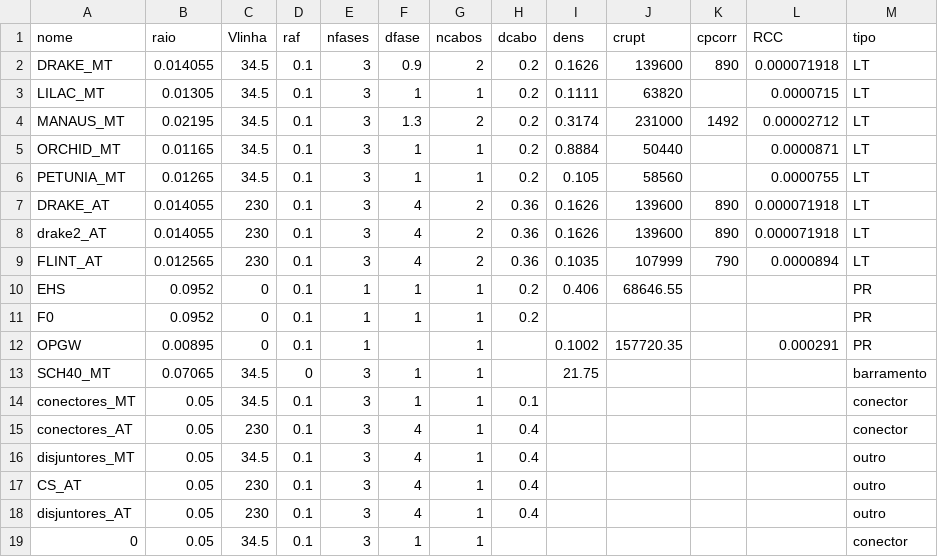
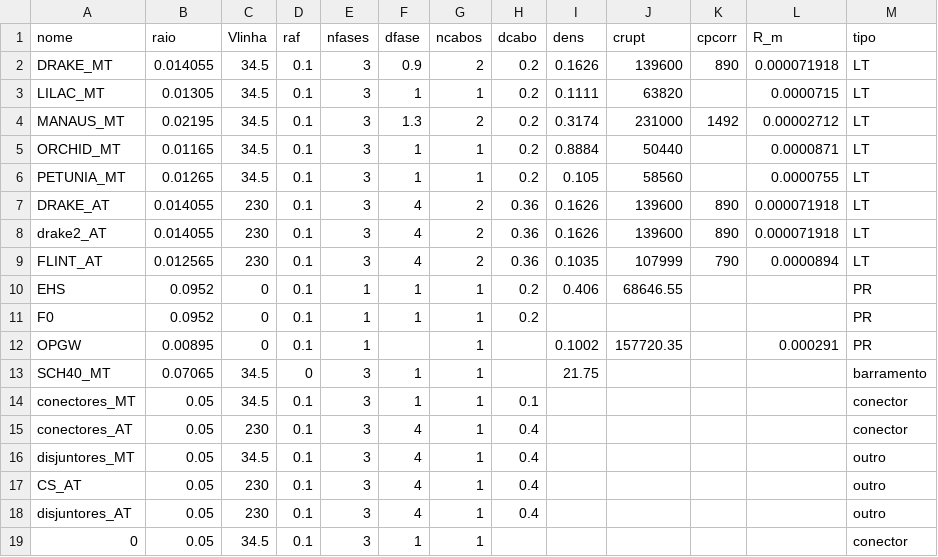
Before and after one commit to AlexandreES1996/CEM, a CSV file: bbscamadas.csv, drawn as a sheet.

Commit message:
Update bbscamadas.csv

```diff
--- a/bbscamadas.csv
+++ b/bbscamadas.csv
@@ -1,2 +1,2 @@
-nome,raio,Vlinha,raf,nfases,dfase,ncabos,dcabo,dens,crupt,cpcorr,RCC,tipo
+nome,raio,Vlinha,raf,nfases,dfase,ncabos,dcabo,dens,crupt,cpcorr,R_m,tipo
 DRAKE_MT,0.014055,34.5,0.1,3,0.9,2,0.2,0.1626,139600,890,0.000071918,LT
```
